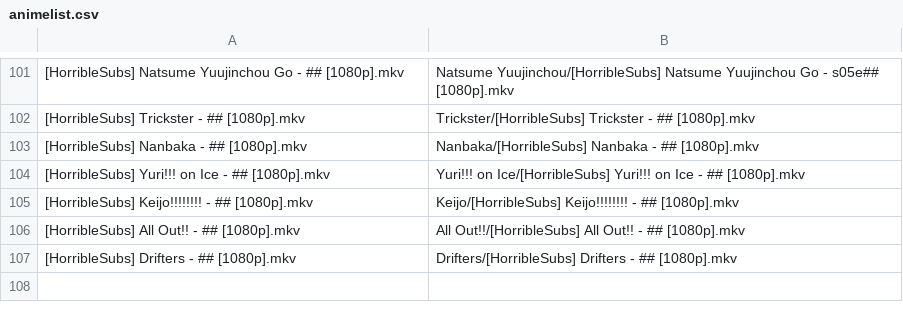
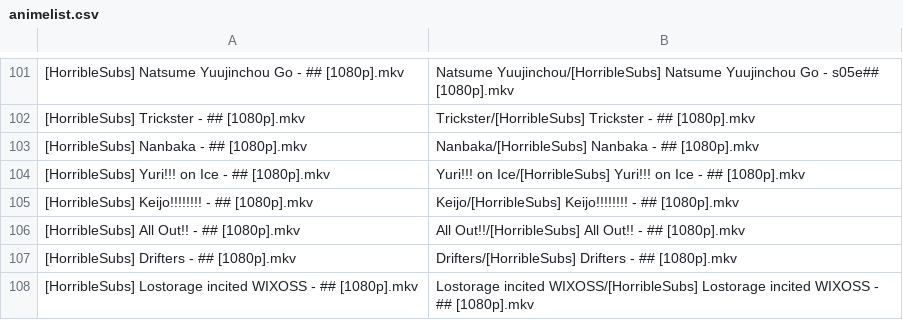
Before and after one commit to SlyBlueFox/tardis, a CSV file: animelist.csv, drawn as a sheet; only a part is shown, gaps mark what is left out; the diff names each change by its address in the sheet, - before the commit and + after, or states it on an @@ line.

Commit message:
Update animelist.csv

```diff
--- a/animelist.csv
+++ b/animelist.csv
+row 108: [HorribleSubs] Lostorage incited WIXOSS - ## [1080p].mkv | Lostorage incited WIXOSS/[HorribleSubs] Lostorage incited WIXOSS - ## [1080p].mkv
```
